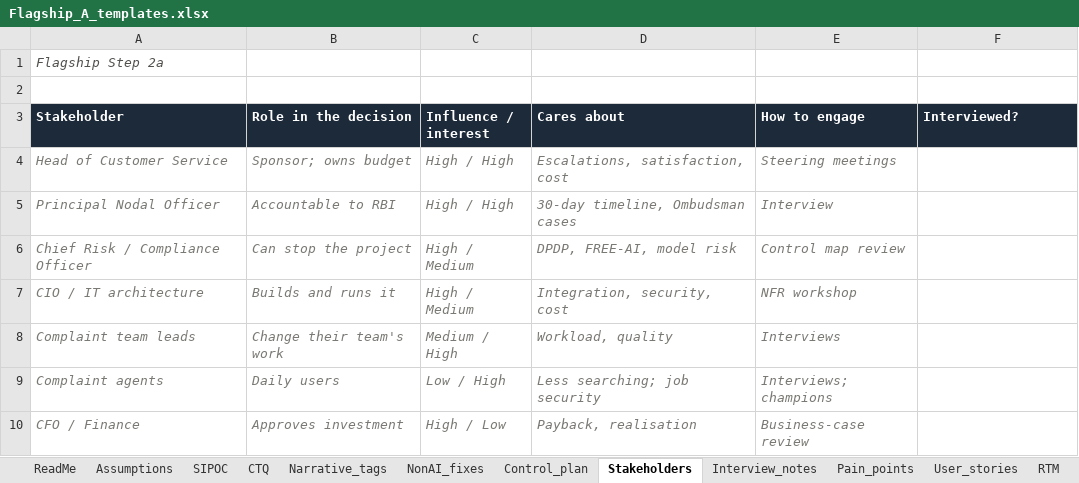
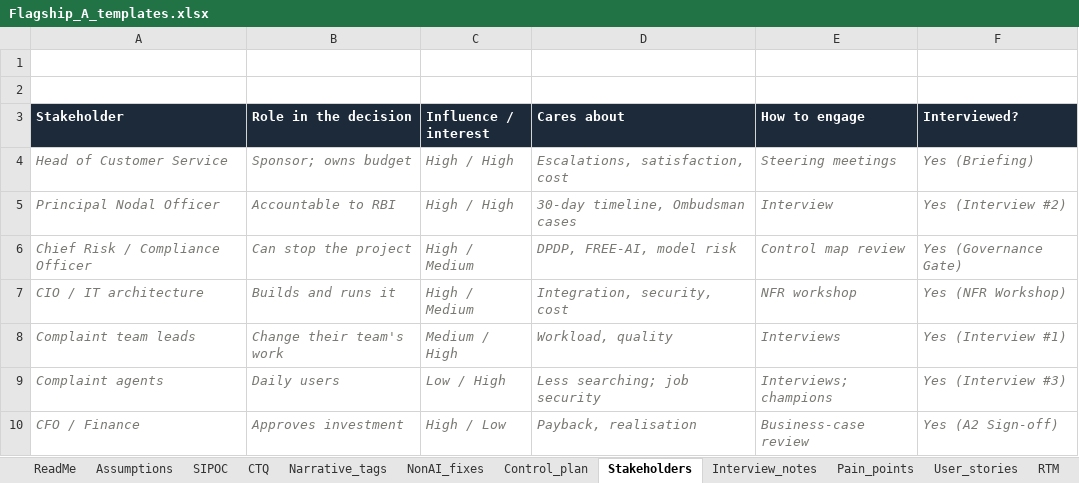
Before and after one commit to aryanpatel-creations/genai-solutions-consultant-blueprint, an Excel workbook: Flagship_A_templates.xlsx, sheet Stakeholders, drawn as a sheet; values as stored, in another font and other column widths than the file's, no borders; the diff names each change by its address in the sheet, - before the commit and + after, or states it on an @@ line.

```diff
--- a/Flagship_A_templates.xlsx (sheet Stakeholders)
+++ b/Flagship_A_templates.xlsx (sheet Stakeholders)
-A1 (Stakeholder): Flagship Step 2a
+A1 (Stakeholder): (empty)
-F4 (Interviewed?): (empty)
+F4 (Interviewed?): Yes (Briefing)
-F5 (Interviewed?): (empty)
+F5 (Interviewed?): Yes (Interview #2)
-F6 (Interviewed?): (empty)
+F6 (Interviewed?): Yes (Governance Gate)
-F7 (Interviewed?): (empty)
+F7 (Interviewed?): Yes (NFR Workshop)
-F8 (Interviewed?): (empty)
+F8 (Interviewed?): Yes (Interview #1)
-F9 (Interviewed?): (empty)
+F9 (Interviewed?): Yes (Interview #3)
-F10 (Interviewed?): (empty)
+F10 (Interviewed?): Yes (A2 Sign-off)
```
Also changed, not shown: sheet Interview_notes, sheet RTM, sheet Deck_outline, sheet User_stories, sheet Pain_points, sheet Risk_register, 11 more sheets, 00_admin/assumptions_register.xlsx, 02_A2_business_case/A2_GenAI_Cost_ROI.xlsx, 2 other files.
